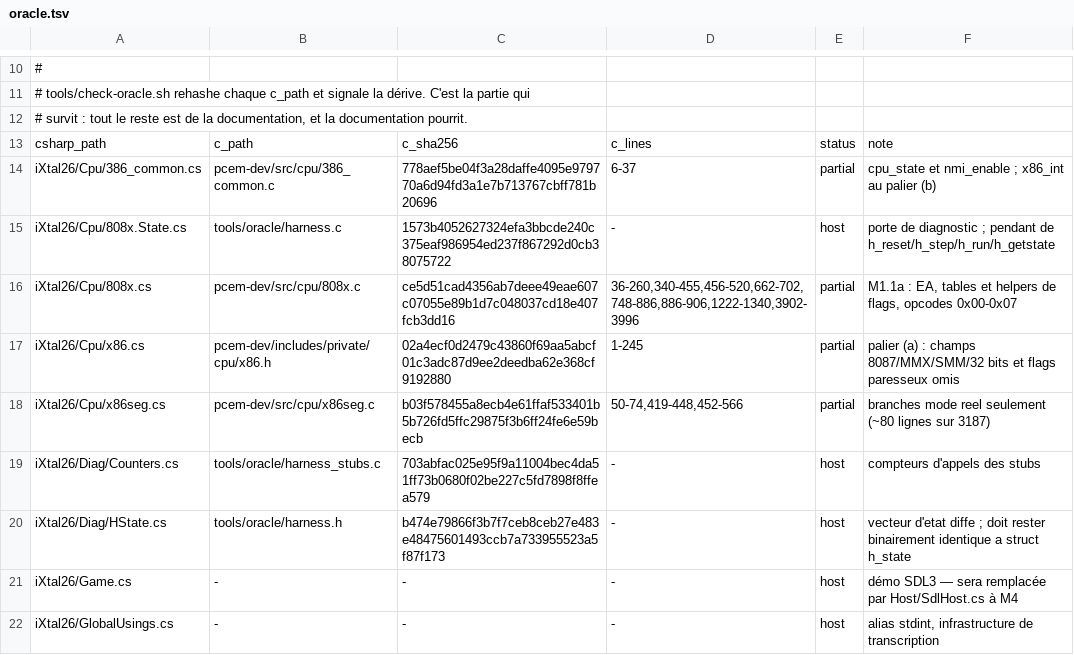
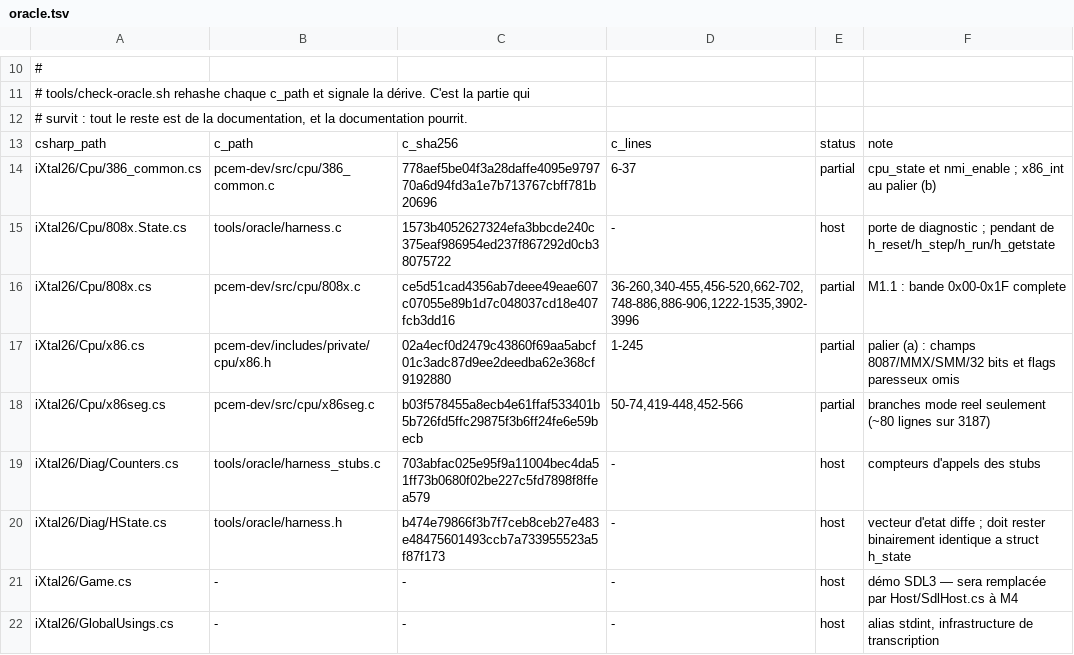
Before and after one commit to jpeloille/iXtal928, a TSV file: oracle.tsv, drawn as a sheet; only a part is shown, gaps mark what is left out.

```diff
--- a/oracle.tsv
+++ b/oracle.tsv
@@ -15,3 +15,3 @@ iXtal26/Cpu/386_common.cs	pcem-dev/src/cpu/386_common.c	778aef5be04f3a28daffe409
 iXtal26/Cpu/808x.State.cs	tools/oracle/harness.c	1573b4052627324efa3bbcde240c375eaf986954ed237f867292d0cb38075722	-	host	porte de diagnostic ; pendant de h_reset/h_step/h_run/h_getstate
-iXtal26/Cpu/808x.cs	pcem-dev/src/cpu/808x.c	ce5d51cad4356ab7deee49eae607c07055e89b1d7c048037cd18e407fcb3dd16	36-260,340-455,456-520,662-702,748-886,886-906,1222-1340,3902-3996	partial	M1.1a : EA, tables et helpers de flags, opcodes 0x00-0x07
+iXtal26/Cpu/808x.cs	pcem-dev/src/cpu/808x.c	ce5d51cad4356ab7deee49eae607c07055e89b1d7c048037cd18e407fcb3dd16	36-260,340-455,456-520,662-702,748-886,886-906,1222-1535,3902-3996	partial	M1.1 : bande 0x00-0x1F complete
 iXtal26/Cpu/x86.cs	pcem-dev/includes/private/cpu/x86.h	02a4ecf0d2479c43860f69aa5abcf01c3adc87d9ee2deedba62e368cf9192880	1-245	partial	palier (a) : champs 8087/MMX/SMM/32 bits et flags paresseux omis
```
Also changed, not shown: sst-baseline.tsv, 5 other files.
